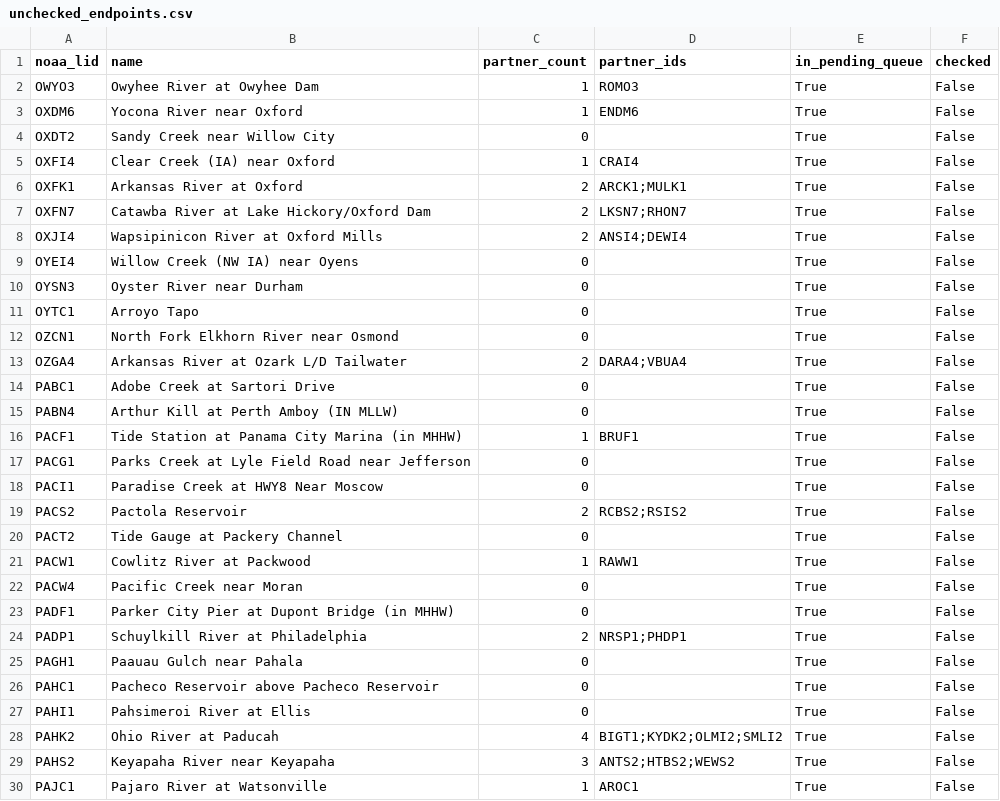
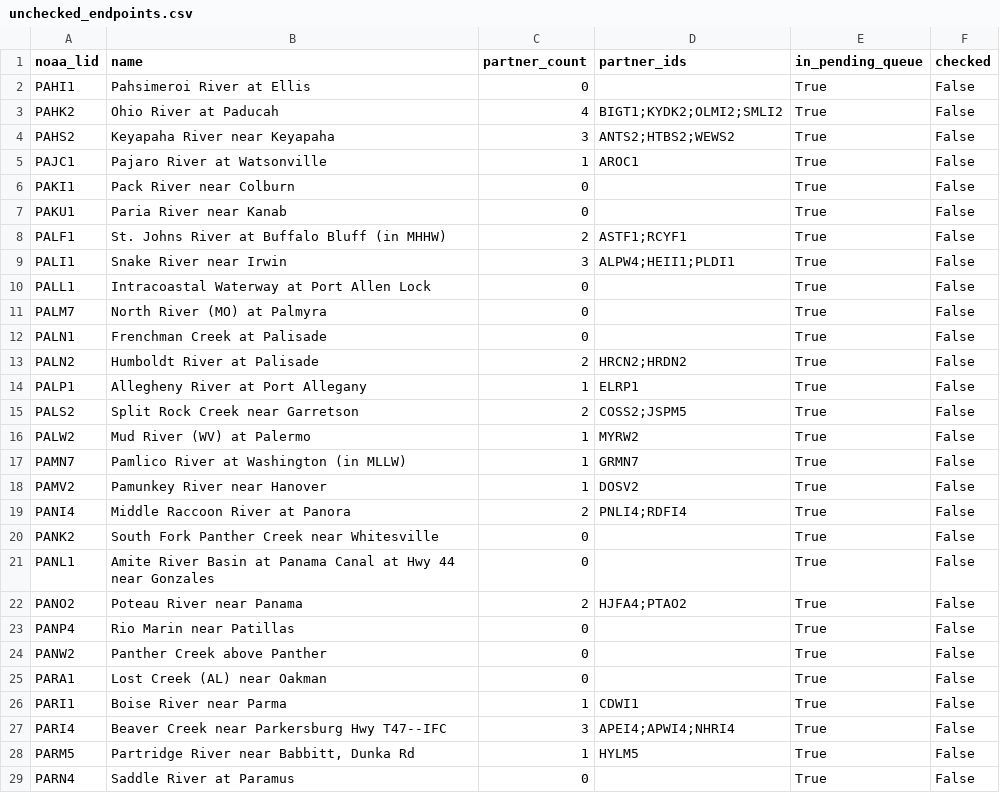
Before and after one commit to pbangiola/paddlersmap, a CSV file: data/network_audit/unchecked_endpoints.csv, drawn as a sheet; only a part is shown; the shorter side is filled out with more unchanged rows.

```diff
--- a/data/network_audit/unchecked_endpoints.csv
+++ b/data/network_audit/unchecked_endpoints.csv
@@ -1,27 +1,2 @@
 noaa_lid,name,partner_count,partner_ids,in_pending_queue,checked
-OWYO3,Owyhee River at Owyhee Dam,1,ROMO3,True,False
-OXDM6,Yocona River near Oxford,1,ENDM6,True,False
-OXDT2,Sandy Creek near Willow City,0,,True,False
-OXFI4,Clear Creek (IA) near Oxford,1,CRAI4,True,False
-OXFK1,Arkansas River at Oxford,2,ARCK1;MULK1,True,False
-OXFN7,Catawba River at Lake Hickory/Oxford Dam,2,LKSN7;RHON7,True,False
-OXJI4,Wapsipinicon River at Oxford Mills,2,ANSI4;DEWI4,True,False
-OYEI4,Willow Creek (NW IA) near Oyens,0,,True,False
-OYSN3,Oyster River near Durham,0,,True,False
-OYTC1,Arroyo Tapo,0,,True,False
-OZCN1,North Fork Elkhorn River near Osmond,0,,True,False
-OZGA4,Arkansas River at Ozark L/D Tailwater,2,DARA4;VBUA4,True,False
-PABC1,Adobe Creek at Sartori Drive,0,,True,False
-PABN4,Arthur Kill at Perth Amboy (IN MLLW),0,,True,False
-PACF1,Tide Station at Panama City Marina (in MHHW),1,BRUF1,True,False
-PACG1,Parks Creek at Lyle Field Road near Jefferson,0,,True,False
-PACI1,Paradise Creek at HWY8 Near Moscow,0,,True,False
-PACS2,Pactola Reservoir,2,RCBS2;RSIS2,True,False
-PACT2,Tide Gauge at Packery Channel,0,,True,False
-PACW1,Cowlitz River at Packwood,1,RAWW1,True,False
-PACW4,Pacific Creek near Moran,0,,True,False
-PADF1,Parker City Pier at Dupont Bridge (in MHHW),0,,True,False
-PADP1,Schuylkill River at Philadelphia,2,NRSP1;PHDP1,True,False
-PAGH1,Paauau Gulch near Pahala,0,,True,False
-PAHC1,Pacheco Reservoir above Pacheco Reservoir,0,,True,False
 PAHI1,Pahsimeroi River at Ellis,0,,True,False
```
Also changed, not shown: data/network_audit/single_partner_endpoints.csv, 3 other files.
